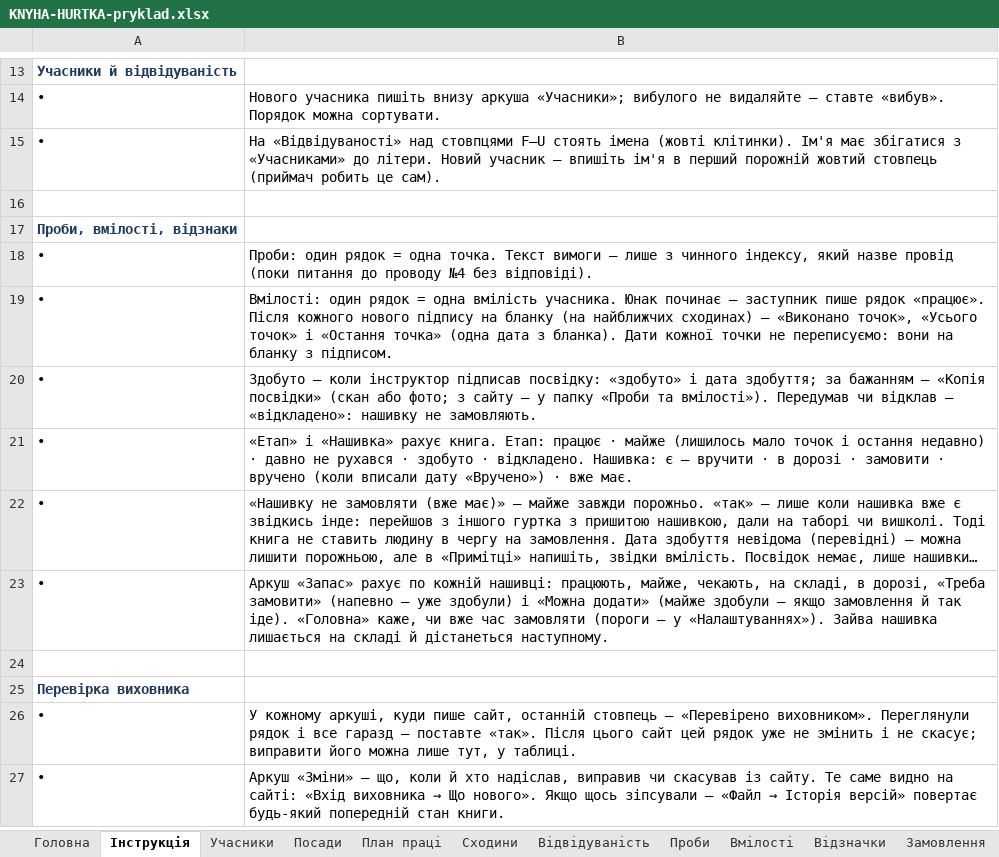
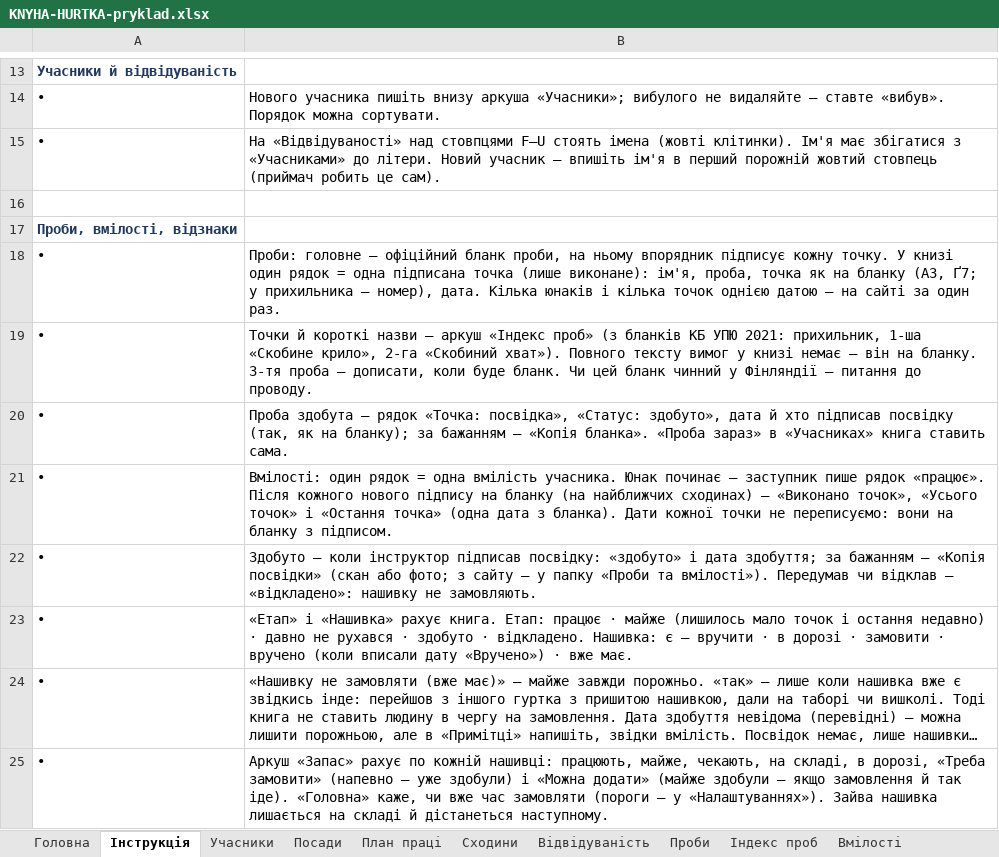
Before and after one commit to gutirky-fi/gutirky-fi.github.io, an Excel workbook: _robota/dokumenty/etap2/KNYHA-HURTKA-pryklad.xlsx, sheet Інструкція, drawn as a sheet; only a part is shown, gaps mark what is left out; the shorter side is filled out with more unchanged rows; long unchanged cells end in …; values as stored, in another font and other column widths than the file's, no borders; the diff names each change by its address in the sheet, - before the commit and + after, or states it on an @@ line.

```diff
--- a/_robota/dokumenty/etap2/KNYHA-HURTKA-pryklad.xlsx (sheet Інструкція)
+++ b/_robota/dokumenty/etap2/KNYHA-HURTKA-pryklad.xlsx (sheet Інструкція)
+sheet tab: Індекс проб
-B18: Проби: один рядок = одна точка. Текст вимоги — лише з чинного індексу, який назве провід (поки питання до проводу №4 без відповіді).
+B18: Проби: головне — офіційний бланк проби, на ньому впорядник підписує кожну точку. У книзі один рядок = одна підписана точка (лише виконане): ім'я, проба, точка як на бланку (А3, Ґ7; у прихильника — номер), дата. Кілька юнаків і кілька точок однією датою — на сайті за один раз.
+row 19: • | Точки й короткі назви — аркуш «Індекс проб» (з бланків КБ УПЮ 2021: прихильник, 1-ша «Скобине крило», 2-га «Скобиний хват»). Повного тексту вимог у книзі немає — він на бланку. 3-тя проба — дописати, коли буде бланк. Чи цей бланк чинний у Фінляндії — питання до проводу.
+row 20: • | Проба здобута — рядок «Точка: посвідка», «Статус: здобуто», дата й хто підписав посвідку (так, як на бланку); за бажанням — «Копія бланка». «Проба зараз» в «Учасниках» книга ставить сама.
```
Also changed, not shown: sheet Проби, sheet Учасники, sheet Головна, sheet Налаштування, _robota/dokumenty/etap2/KNYHA-HURTKA-shablon.xlsx, 13 other files.
